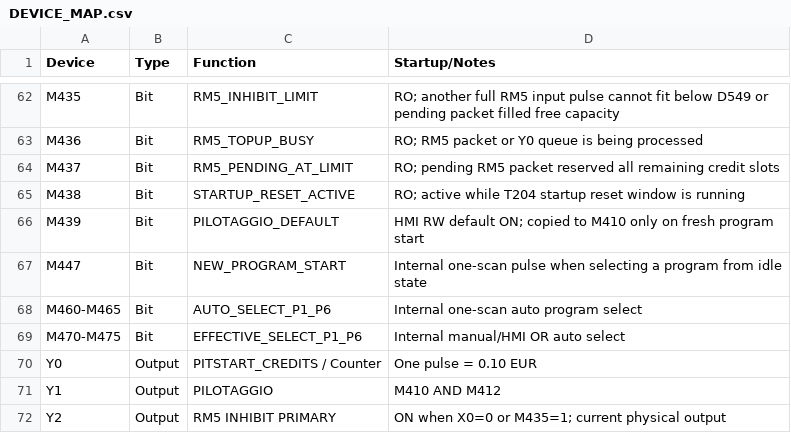
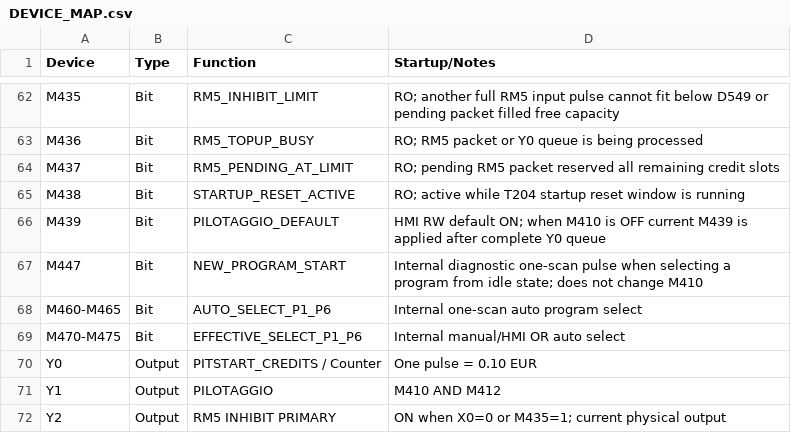
Before and after one commit to RobertRupa/PLC_HMI_PITSTART, a CSV file: plc/DEVICE_MAP.csv, drawn as a sheet; only a part is shown, gaps mark what is left out.

Commit message:
PLC V1.5.5: update device map

```diff
--- a/plc/DEVICE_MAP.csv
+++ b/plc/DEVICE_MAP.csv
@@ -65,4 +65,4 @@ M437,Bit,RM5_PENDING_AT_LIMIT,RO; pending RM5 packet reserved all remaining cred
 M438,Bit,STARTUP_RESET_ACTIVE,RO; active while T204 startup reset window is running
-M439,Bit,PILOTAGGIO_DEFAULT,HMI RW default ON; copied to M410 only on fresh program start
-M447,Bit,NEW_PROGRAM_START,Internal one-scan pulse when selecting a program from idle state
+M439,Bit,PILOTAGGIO_DEFAULT,HMI RW default ON; when M410 is OFF current M439 is applied after complete Y0 queue
+M447,Bit,NEW_PROGRAM_START,Internal diagnostic one-scan pulse when selecting a program from idle state; does not change M410
 M460-M465,Bit,AUTO_SELECT_P1_P6,Internal one-scan auto program select
```
